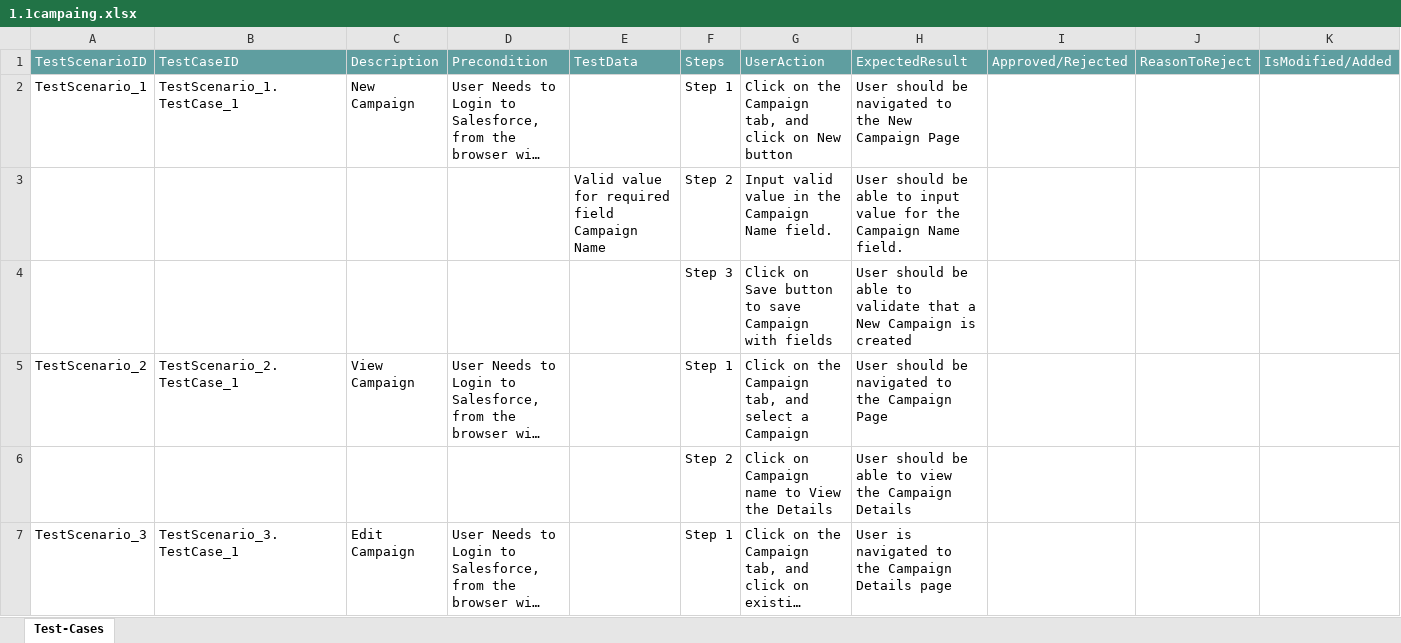
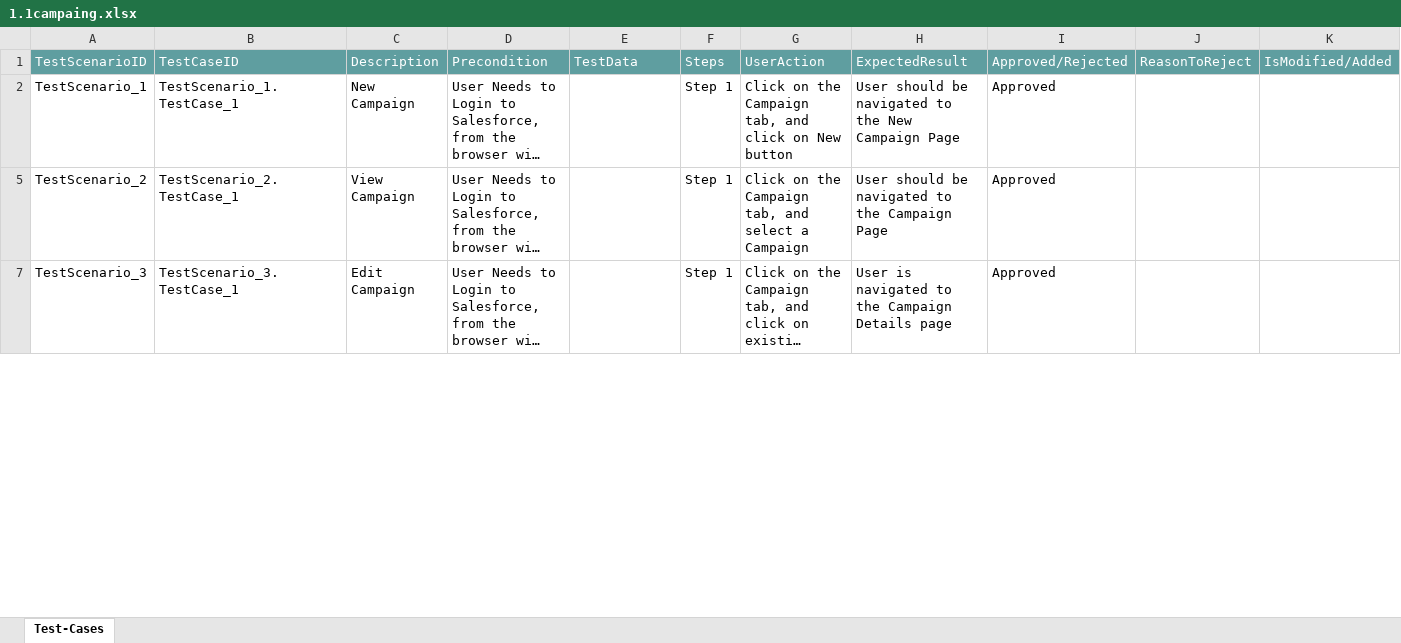
Before and after one commit to ShaikMohamedIrfan/TESTSNAPR5, an Excel workbook: 1.1campaing.xlsx, sheet Test-Cases, drawn as a sheet; only a part is shown; long unchanged cells end in …; values as stored, in another font and other column widths than the file's, no borders; table styles not drawn; the diff covers the shown part only; the diff names each change by its address in the sheet, - before the commit and + after, or states it on an @@ line.

Commit message:
Add files via upload

```diff
--- a/1.1campaing.xlsx (sheet Test-Cases)
+++ b/1.1campaing.xlsx (sheet Test-Cases)
-I2: (empty)
+I2: Approved
@@ row 3 hidden:  |  |  |  | Valid value for required field Campaign Name | Step 2 | Input valid value in the Campaign Name field. | User should be able to input value for the Campaign Name field. @@
@@ row 4 hidden:  |  |  |  |  | Step 3 | Click on Save button to save Campaign with fields | User should be able to validate that a New Campaign is created @@
-I5: (empty)
+I5: Approved
@@ row 6 hidden:  |  |  |  |  | Step 2 | Click on Campaign name to View the Details | User should be able to view the Campaign Details @@
-I7: (empty)
+I7: Approved
```
Also changed, not shown: 4 hidden or unhidden rows and 1 edited cell elsewhere in this sheet.
